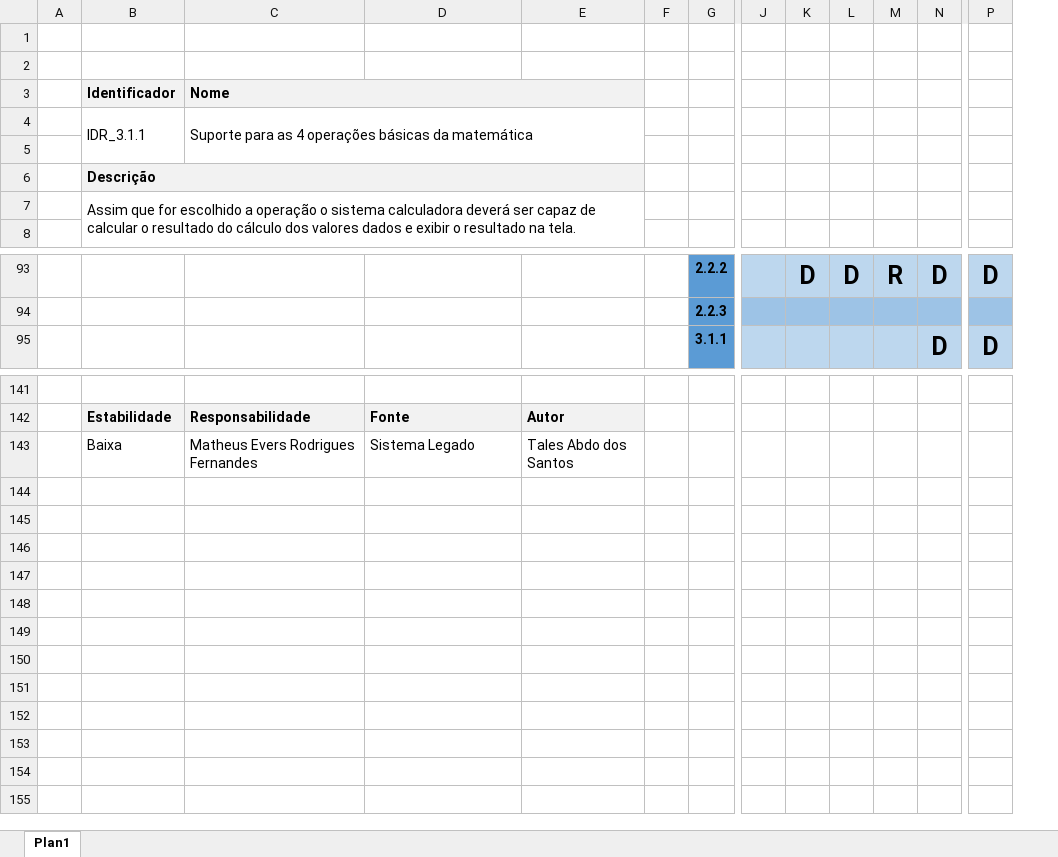
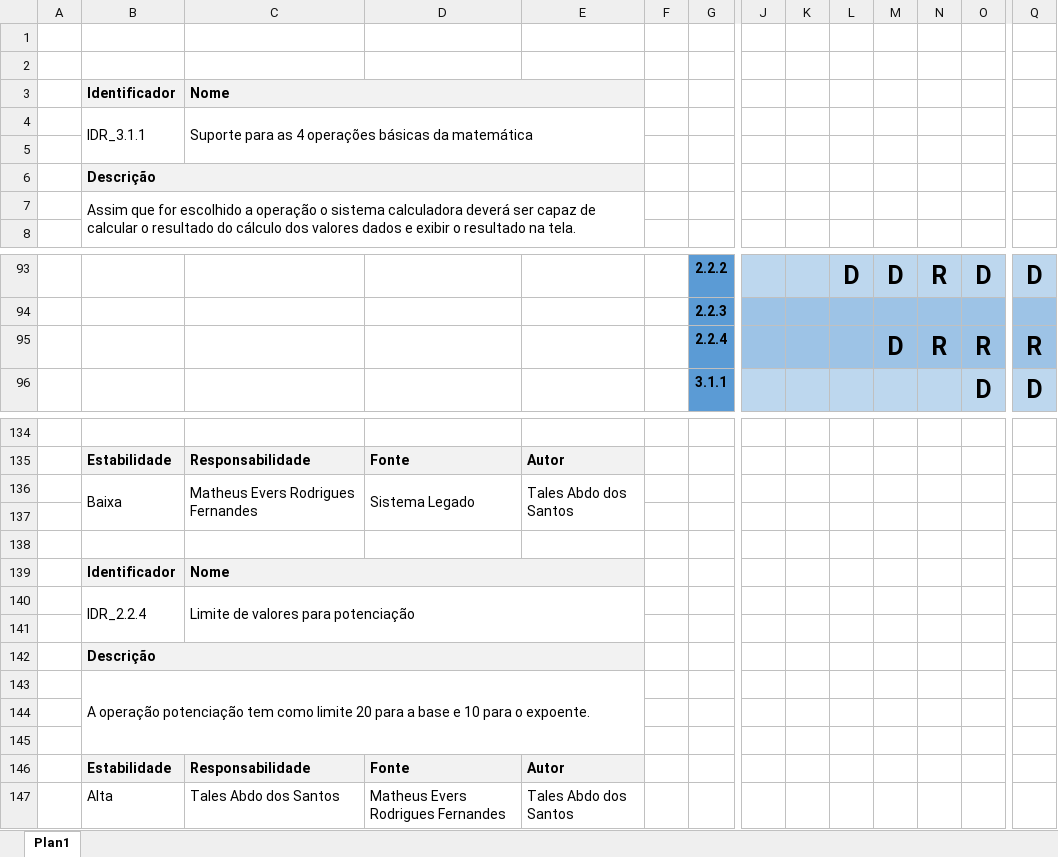
Before and after one commit to TalesAbdo/Atividades, an Excel workbook: Baseline 2/Documento de Especificação Suplementar/Cartões Requisitos/Documento Atributos.xlsx, sheet Plan1, drawn as a sheet; only a part is shown, gaps mark what is left out; values as stored, in another font and other column widths than the file's, no borders; addresses are those after the commit; rows hold the shown columns only; the diff covers the shown part only; the diff names each change by its address in the sheet, - before the commit and + after, or states it on an @@ line.

Commit message:
Atualização 13
Modificações em vários documentos e inseção de um novo requisito.

```diff
--- a/Baseline 2/Documento de Especificação Suplementar/Cartões Requisitos/Documento Atributos.xlsx (sheet Plan1)
+++ b/Baseline 2/Documento de Especificação Suplementar/Cartões Requisitos/Documento Atributos.xlsx (sheet Plan1)
+column K, empty
+row 95:  |  |  |  |  |  | 2.2.4 |  |  |  | D | R | R | R
+B136:B137 merged
+C136:C137 merged
+D136:D137 merged
+E136:E137 merged
+row 137: (empty)
+row 138: (empty)
+row 139:  | Identificador | Nome
+row 140:  | IDR_2.2.4 | Limite de valores para potenciação
+row 141: (empty)
+row 142:  | Descrição
+row 143:  | A operação potenciação tem como limite 20 para a base e 10 para o expoente.
+row 144: (empty)
+row 145: (empty)
+row 146:  | Estabilidade | Responsabilidade | Fonte | Autor
+row 147:  | Alta | Tales Abdo dos Santos | Matheus Evers Rodrigues Fernandes | Tales Abdo dos Santos
```
Also changed, not shown: 8 removed rows elsewhere in this sheet, 5 other files.
